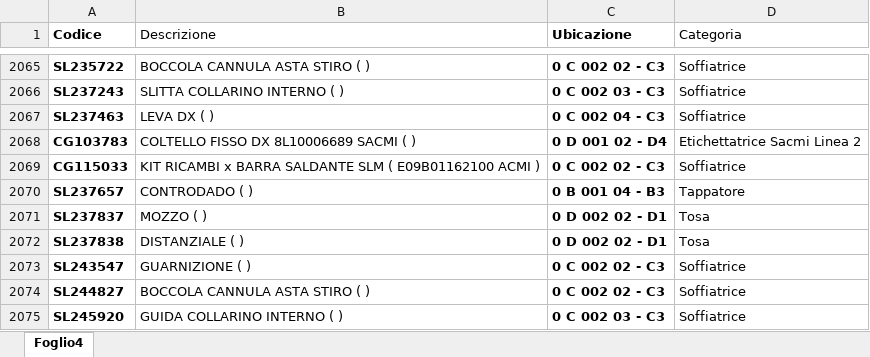
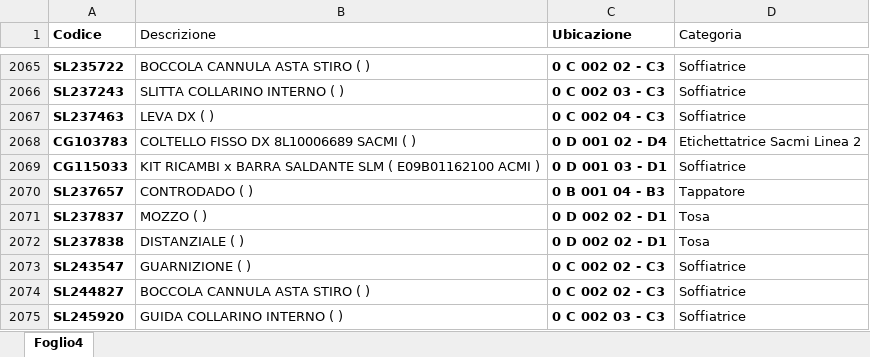
Before and after one commit to viggl1/ricerca-ricambi, an Excel workbook: Ubicazione ricambi.xlsx, sheet Foglio4, drawn as a sheet; only a part is shown, gaps mark what is left out; values as stored, in another font and other column widths than the file's, no borders; conditional formats and table styles not drawn; the diff names each change by its address in the sheet, - before the commit and + after, or states it on an @@ line.

Commit message:
Add files via upload

```diff
--- a/Ubicazione ricambi.xlsx (sheet Foglio4)
+++ b/Ubicazione ricambi.xlsx (sheet Foglio4)
-C2069 (Ubicazione): 0 C 002 02 - C3
+C2069 (Ubicazione): 0 D 001 03 - D1
```
